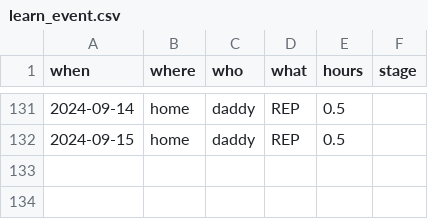
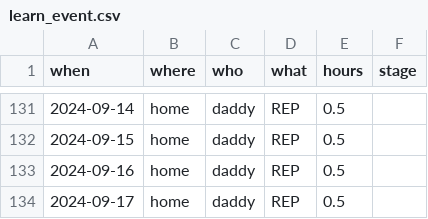
Before and after one commit to juggliu/yoki, a CSV file: learn_english/datas/learn_event.csv, drawn as a sheet; only a part is shown, gaps mark what is left out; the diff names each change by its address in the sheet, - before the commit and + after, or states it on an @@ line.

Commit message:
更新进度

```diff
--- a/learn_english/datas/learn_event.csv
+++ b/learn_english/datas/learn_event.csv
+row 133: 2024-09-16 | home | daddy | REP | 0.5
+row 134: 2024-09-17 | home | daddy | REP | 0.5
```
